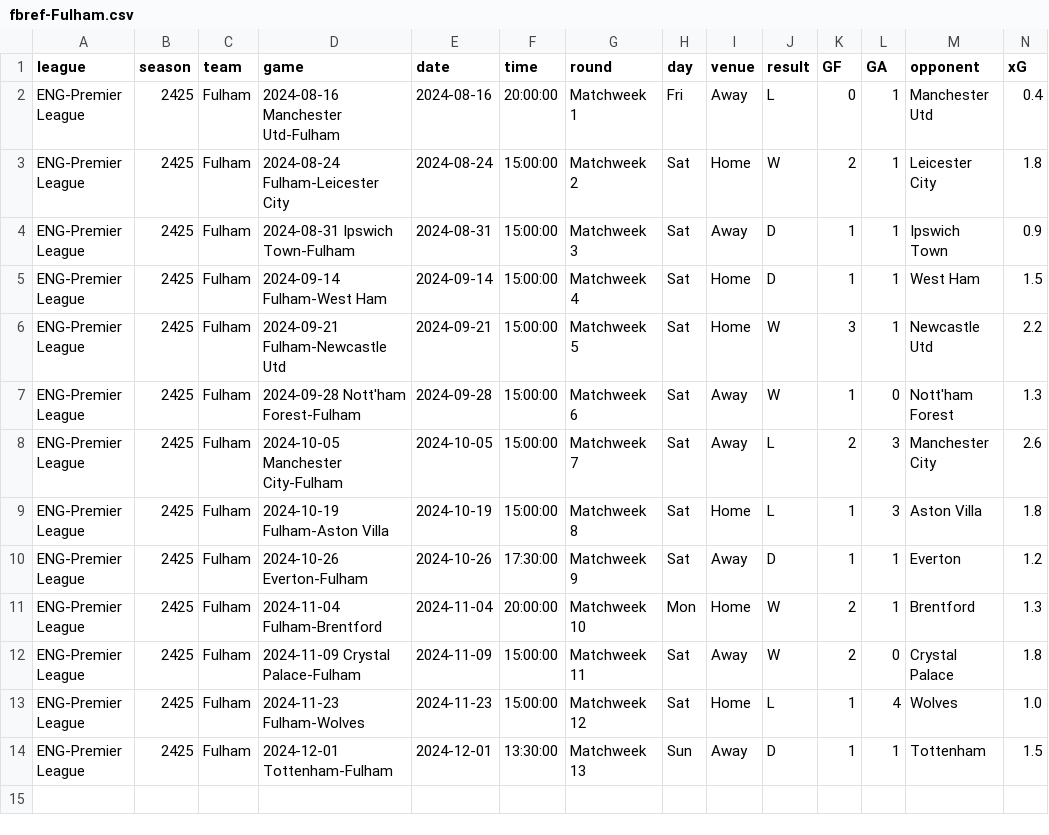
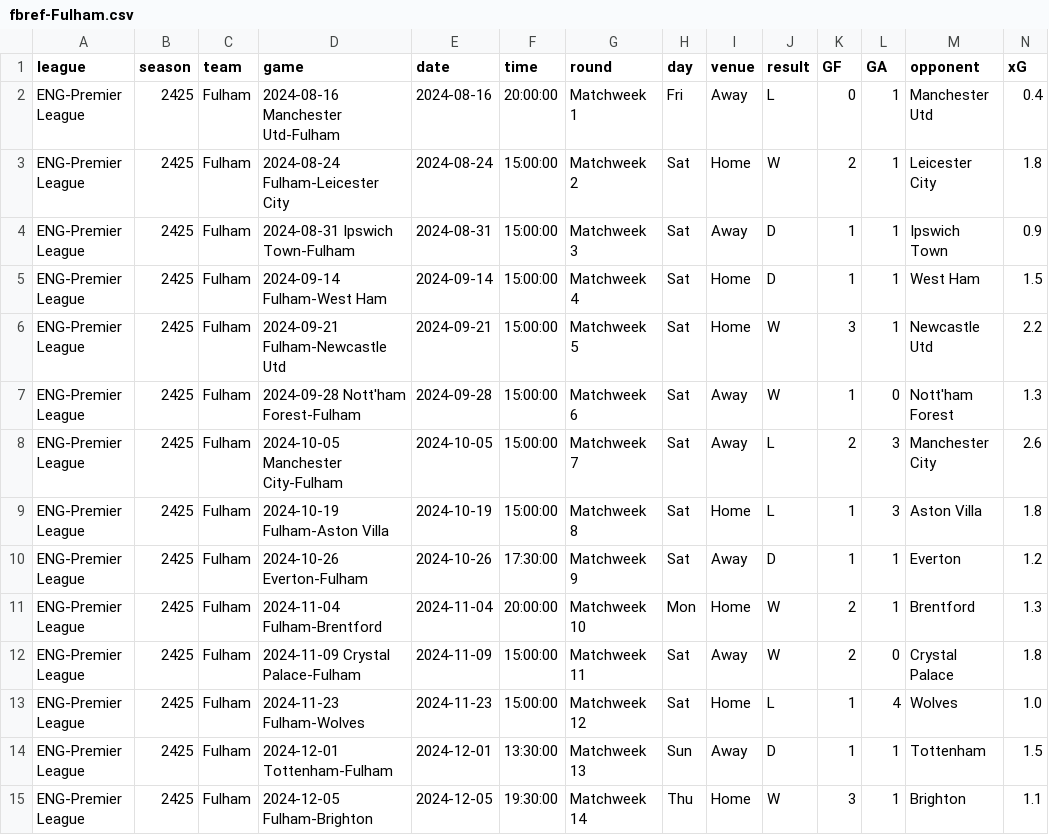
Before and after one commit to GCP-Biryani/fpl-infographics, a CSV file: fbref-Fulham.csv, drawn as a sheet; only a part is shown; rows hold the shown columns only; the diff names each change by its address in the sheet, - before the commit and + after, or states it on an @@ line.

```diff
--- a/fbref-Fulham.csv
+++ b/fbref-Fulham.csv
+row 15: ENG-Premier League | 2425 | Fulham | 2024-12-05 Fulham-Brighton | 2024-12-05 | 19:30:00 | Matchweek 14 | Thu | Home | W | 3 | 1 | Brighton | 1.1
```
Also changed, not shown: fbref-Bournemouth.csv, fbref-Brighton.csv, 11 other files.
